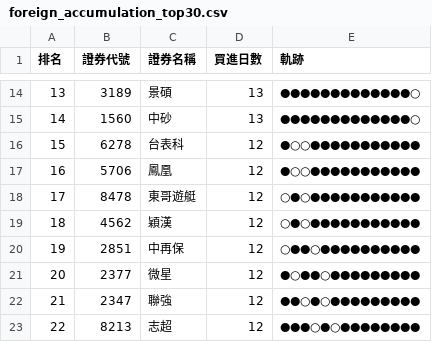
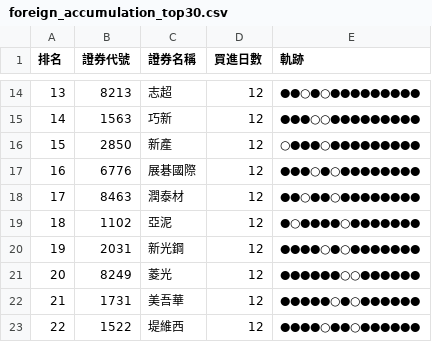
Before and after one commit to SongChiChuang/tw-stock-flow, a CSV file: reports/accumulation/foreign_accumulation_top30.csv, drawn as a sheet; only a part is shown, gaps mark what is left out; the diff covers the shown part only.

```diff
--- a/reports/accumulation/foreign_accumulation_top30.csv
+++ b/reports/accumulation/foreign_accumulation_top30.csv
@@ -14,10 +14,10 @@
-13,3189,景碩,13,●●●●●●●●●●●●●○
-14,1560,中砂,13,●●●●●●●●●●●●●○
-15,6278,台表科,12,●○○●●●●●●●●●●●
-16,5706,鳳凰,12,●○○●●●●●●●●●●●
-17,8478,東哥遊艇,12,○●○●●●●●●●●●●●
-18,4562,穎漢,12,○●○●●●●●●●●●●●
-19,2851,中再保,12,○●●○●●●●●●●●●●
-20,2377,微星,12,●○●●○●●●●●●●●●
-21,2347,聯強,12,●●○●○●●●●●●●●●
-22,8213,志超,12,●●●○●○●●●●●●●●
+13,8213,志超,12,●●○●○●●●●●●●●●
+14,1563,巧新,12,●●●○○●●●●●●●●●
+15,2850,新產,12,○●●●○●●●●●●●●●
+16,6776,展碁國際,12,●●●○●○●●●●●●●●
+17,8463,潤泰材,12,●●○●●○●●●●●●●●
+18,1102,亞泥,12,●○●●●●○●●●●●●●
+19,2031,新光鋼,12,●●●●○●○●●●●●●●
+20,8249,菱光,12,●●●●●●○○●●●●●●
+21,1731,美吾華,12,●●●●●○●○●●●●●●
+22,1522,堤維西,12,●●●●○●●○●●●●●●
```
Also changed, not shown: 58 edited cells elsewhere in this file, reports/streak/foreign_streak_top30.csv, 7 other files.
